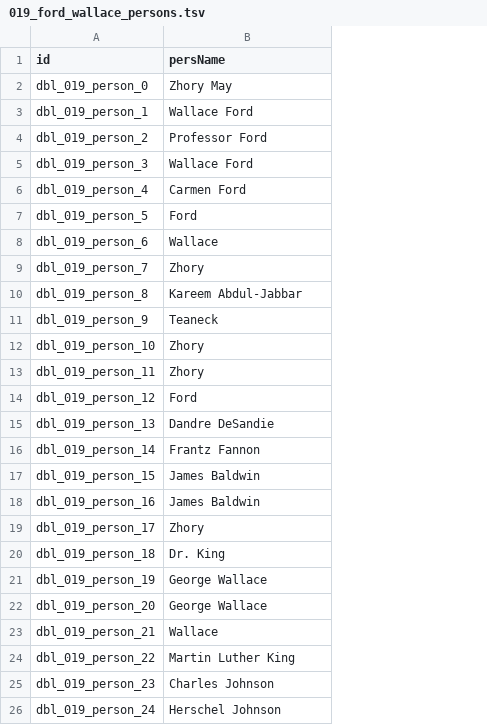
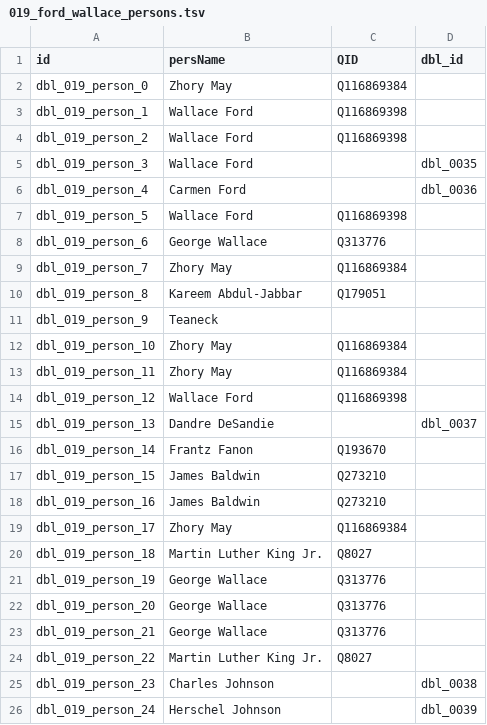
Before and after one commit to Dartmouth-Digital-History-Initiative/DBL-Encoding, a TSV file: tsv/019_ford_wallace_persons.tsv, drawn as a sheet; only a part is shown; the diff covers the shown part only; the diff names each change by its address in the sheet, - before the commit and + after, or states it on an @@ line.

Commit message:
Update 019_ford_wallace_persons.tsv

```diff
--- a/tsv/019_ford_wallace_persons.tsv
+++ b/tsv/019_ford_wallace_persons.tsv
+column C (QID), rows 2-24: Q116869384 | Q116869398 | Q116869398 |  |  | Q116869398 | Q313776 | Q116869384 | Q179051 |  | Q116869384 | Q116869384 | Q116869398 |  | Q193670 | Q273210 | Q273210 | Q116869384 | Q8027 | Q313776 | Q313776 | Q313776 | Q8027
+column D (dbl_id), rows 5-26: dbl_0035 | dbl_0036 |  |  |  |  |  |  |  |  | dbl_0037 |  |  |  |  |  |  |  |  |  | dbl_0038 | dbl_0039
-B4 (persName): Professor Ford
+B4 (persName): Wallace Ford
-B7 (persName): Ford
+B7 (persName): Wallace Ford
-B8 (persName): Wallace
+B8 (persName): George Wallace
-B9 (persName): Zhory
+B9 (persName): Zhory May
-B12:B13 (persName): Zhory
+B12:B13 (persName): Zhory May
-B14 (persName): Ford
+B14 (persName): Wallace Ford
-B16 (persName): Frantz Fannon
+B16 (persName): Frantz Fanon
-B19 (persName): Zhory
+B19 (persName): Zhory May
-B20 (persName): Dr. King
+B20 (persName): Martin Luther King Jr.
-B23 (persName): Wallace
+B23 (persName): George Wallace
-B24 (persName): Martin Luther King
+B24 (persName): Martin Luther King Jr.
```
Also changed, not shown: 35 edited cells elsewhere in this file.
